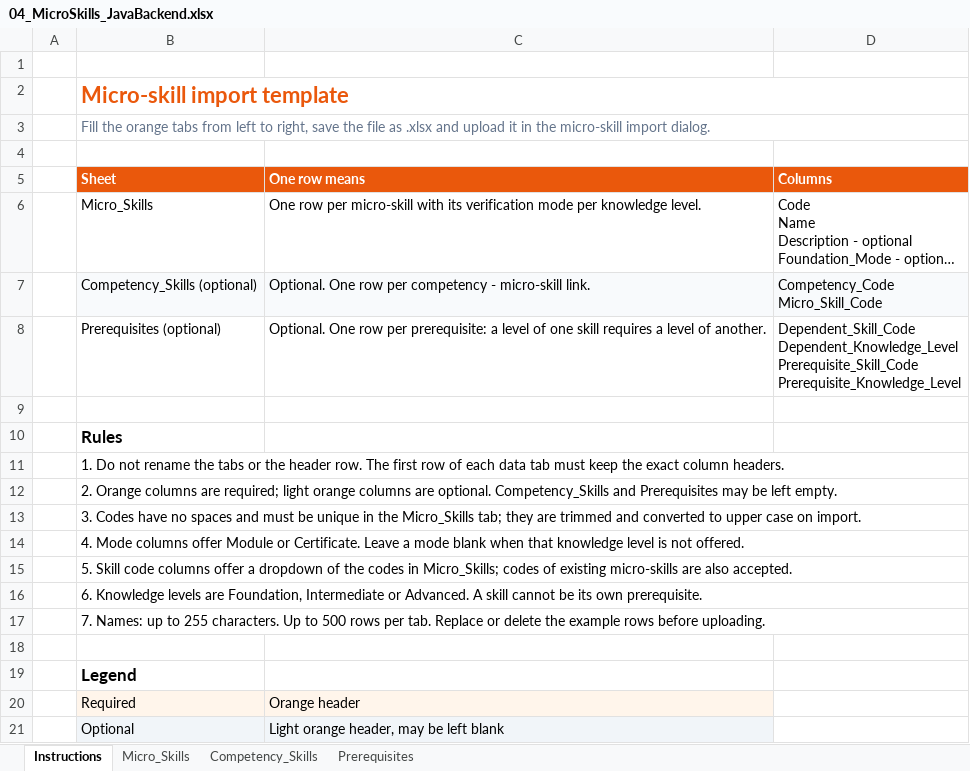
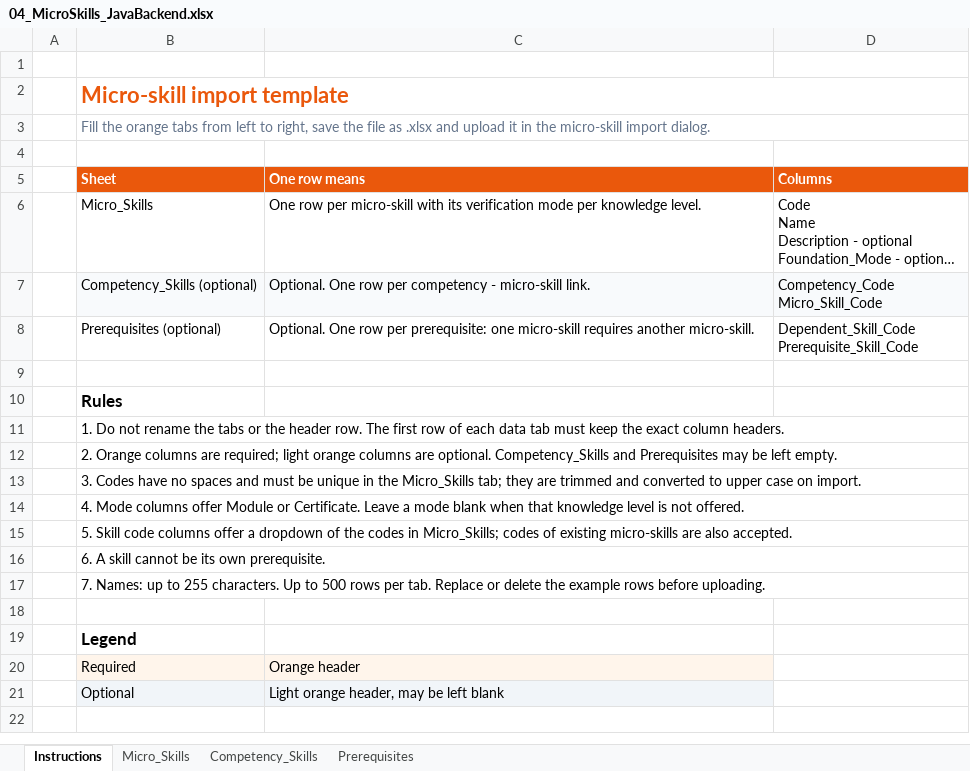
Before and after one commit to SEP490-Fall-2026-GFA26SE64/SEP490, an Excel workbook: Demo/04_MicroSkills_JavaBackend.xlsx, sheet Instructions, drawn as a sheet; long unchanged cells end in …; values as stored, in another font and other column widths than the file's, no borders; ↵ is a line break in a cell; the diff names each change by its address in the sheet, - before the commit and + after, or states it on an @@ line.

```diff
--- a/Demo/04_MicroSkills_JavaBackend.xlsx (sheet Instructions)
+++ b/Demo/04_MicroSkills_JavaBackend.xlsx (sheet Instructions)
-C8 (One row means): …per prerequisite: a level of one skill requires a level of another.
+C8 (One row means): …per prerequisite: one micro-skill requires another micro-skill.
-D8 (Columns): Dependent_Skill_Code ↵ Dependent_Knowledge_Level ↵ Prerequisite_Skill_Code ↵ Prerequisite_Knowledge_Level
+D8 (Columns): Dependent_Skill_Code ↵ Prerequisite_Skill_Code
-B16 (Sheet): 6. Knowledge levels are Foundation, Intermediate or Advanced. A skill…
+B16 (Sheet): 6. A skill…
```
Also changed, not shown: sheet Prerequisites, Demo/02_Users_Brightpath.xlsx, 28 other files.
